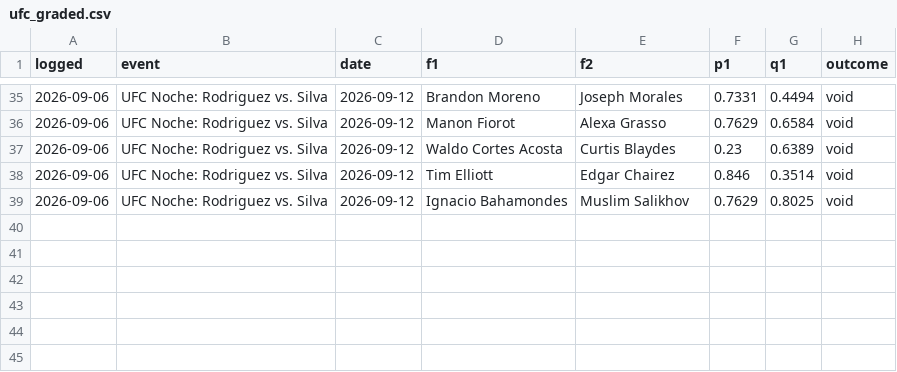
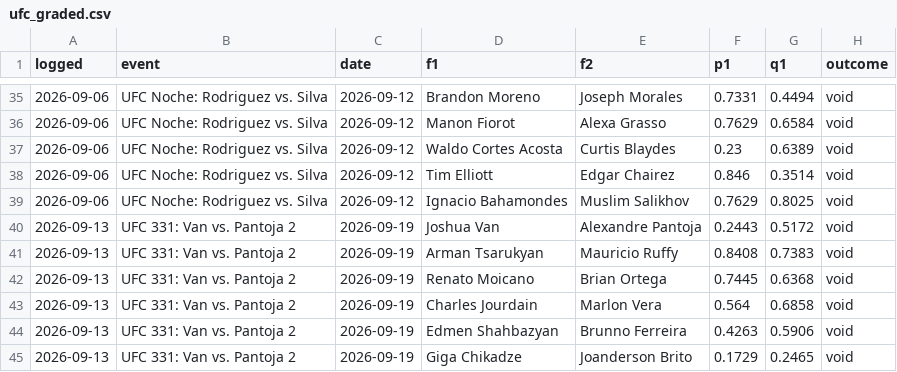
Before and after one commit to CheeseDagg/UFC-ODDS, a CSV file: Github/data/ufc_graded.csv, drawn as a sheet; only a part is shown, gaps mark what is left out.

```diff
--- a/Github/data/ufc_graded.csv
+++ b/Github/data/ufc_graded.csv
@@ -39 +39,7 @@ logged,event,date,f1,f2,p1,q1,outcome
 2026-09-06,UFC Noche: Rodriguez vs. Silva,2026-09-12,Ignacio Bahamondes,Muslim Salikhov,0.7629,0.8025,void
+2026-09-13,UFC 331: Van vs. Pantoja 2,2026-09-19,Joshua Van,Alexandre Pantoja,0.2443,0.5172,void
+2026-09-13,UFC 331: Van vs. Pantoja 2,2026-09-19,Arman Tsarukyan,Mauricio Ruffy,0.8408,0.7383,void
+2026-09-13,UFC 331: Van vs. Pantoja 2,2026-09-19,Renato Moicano,Brian Ortega,0.7445,0.6368,void
+2026-09-13,UFC 331: Van vs. Pantoja 2,2026-09-19,Charles Jourdain,Marlon Vera,0.564,0.6858,void
+2026-09-13,UFC 331: Van vs. Pantoja 2,2026-09-19,Edmen Shahbazyan,Brunno Ferreira,0.4263,0.5906,void
+2026-09-13,UFC 331: Van vs. Pantoja 2,2026-09-19,Giga Chikadze,Joanderson Brito,0.1729,0.2465,void
```
Also changed, not shown: Github/data/ufc_graded_blend.csv, Github/data/ufc_predictions.csv, 13 other files.
